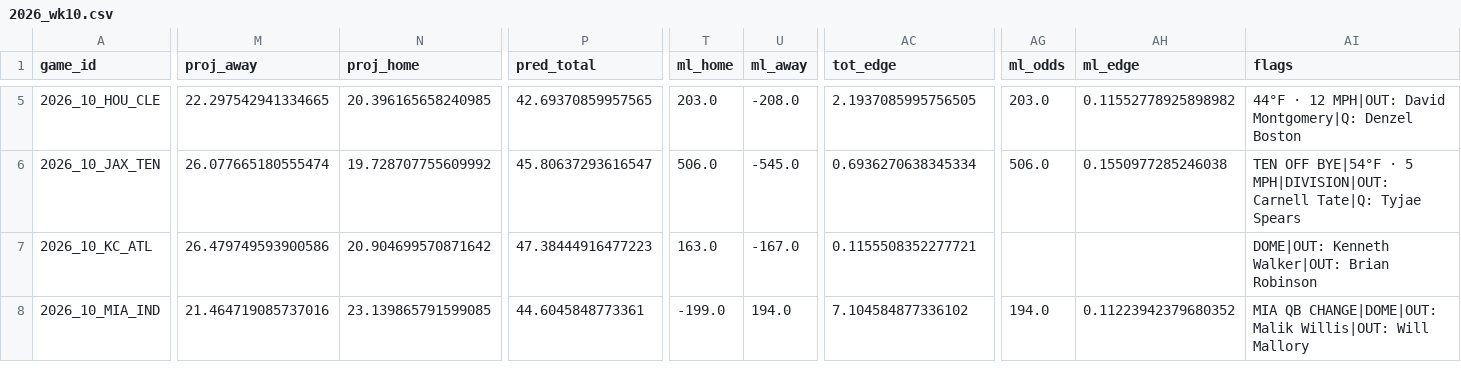
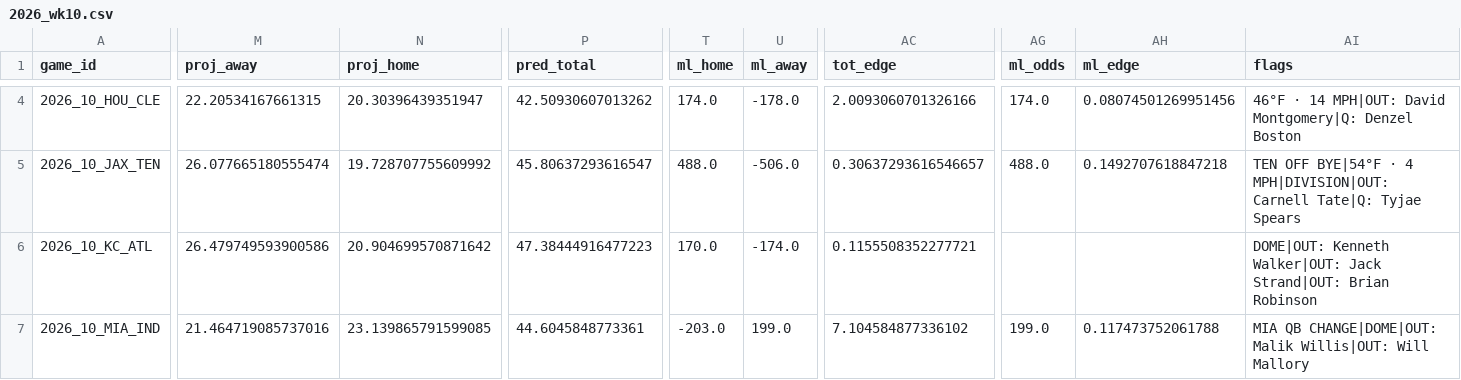
Before and after one commit to AndyCor1097/algohub-nfl, a CSV file: picks/2026_wk10.csv, drawn as a sheet; only a part is shown, gaps mark what is left out; addresses are those after the commit; the diff covers the shown part only; the diff names each change by its address in the sheet, - before the commit and + after, or states it on an @@ line.

```diff
--- a/picks/2026_wk10.csv
+++ b/picks/2026_wk10.csv
-M4 (proj_away): 22.297542941334665
+M4 (proj_away): 22.20534167661315
-N4 (proj_home): 20.396165658240985
+N4 (proj_home): 20.30396439351947
-P4 (pred_total): 42.69370859957565
+P4 (pred_total): 42.50930607013262
-T4 (ml_home): 203.0
+T4 (ml_home): 174.0
-U4 (ml_away): -208.0
+U4 (ml_away): -178.0
-AC4 (tot_edge): 2.1937085995756505
+AC4 (tot_edge): 2.0093060701326166
-AG4 (ml_odds): 203.0
+AG4 (ml_odds): 174.0
-AH4 (ml_edge): 0.11552778925898982
+AH4 (ml_edge): 0.08074501269951456
-AI4 (flags): 44°F · 12 MPH|OUT: David…
+AI4 (flags): 46°F · 14 MPH|OUT: David…
-T5 (ml_home): 506.0
+T5 (ml_home): 488.0
-U5 (ml_away): -545.0
+U5 (ml_away): -506.0
-AC5 (tot_edge): 0.6936270638345334
+AC5 (tot_edge): 0.30637293616546657
-AG5 (ml_odds): 506.0
+AG5 (ml_odds): 488.0
-AH5 (ml_edge): 0.1550977285246038
+AH5 (ml_edge): 0.1492707618847218
-AI5 (flags): …BYE|54°F · 5 MPH|DIVISION|OUT: Carnell…
+AI5 (flags): …BYE|54°F · 4 MPH|DIVISION|OUT: Carnell…
-T6 (ml_home): 163.0
+T6 (ml_home): 170.0
-U6 (ml_away): -167.0
+U6 (ml_away): -174.0
-AI6 (flags): …Kenneth Walker|OUT: Brian Robinson
+AI6 (flags): …Kenneth Walker|OUT: Jack Strand|OUT: Brian Robinson
-T7 (ml_home): -199.0
+T7 (ml_home): -203.0
-U7 (ml_away): 194.0
+U7 (ml_away): 199.0
-AG7 (ml_odds): 194.0
+AG7 (ml_odds): 199.0
-AH7 (ml_edge): 0.11223942379680352
+AH7 (ml_edge): 0.117473752061788
```
Also changed, not shown: 1 added row, 1 removed row and 50 edited cells elsewhere in this file, picks/props_2026_wk10.csv, 3 other files.
